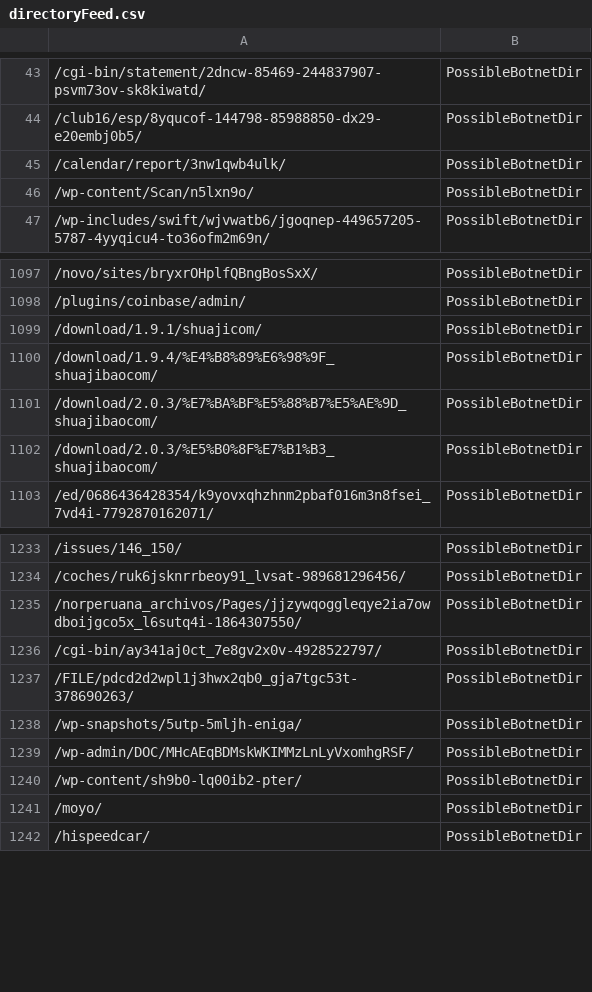
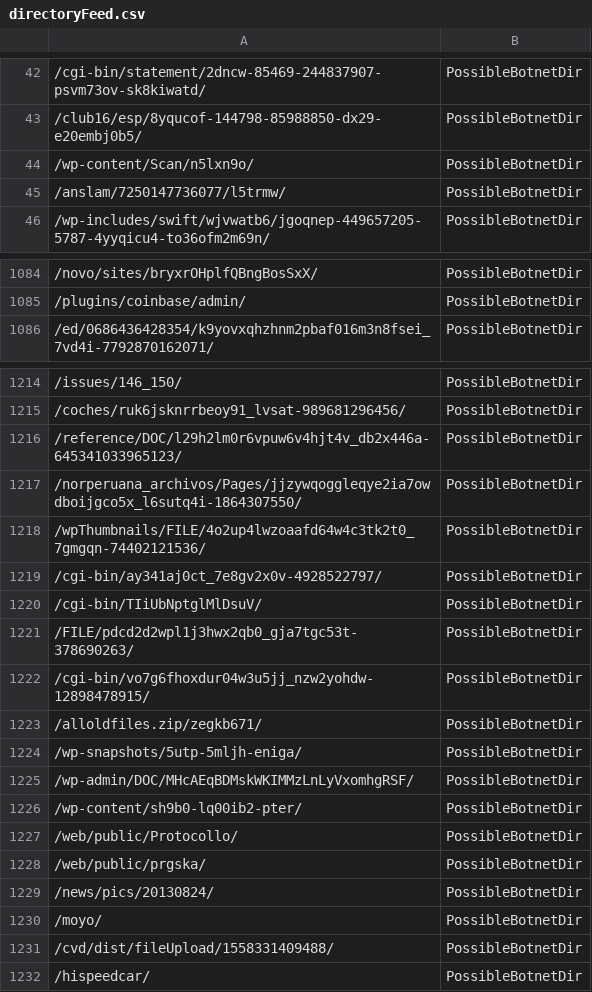
Before and after one commit to DesertFoxBG/desertfoxbg.github.io, a CSV file: directoryFeed.csv, drawn as a sheet; only a part is shown, gaps mark what is left out; the diff covers the shown part only.

Commit message:
2019-12-26 11:15:37.415303

```diff
--- a/directoryFeed.csv
+++ b/directoryFeed.csv
@@ -44,4 +43,4 @@
 /club16/esp/8yqucof-144798-85988850-dx29-e20embj0b5/,PossibleBotnetDir
-/calendar/report/3nw1qwb4ulk/,PossibleBotnetDir
 /wp-content/Scan/n5lxn9o/,PossibleBotnetDir
+/anslam/7250147736077/l5trmw/,PossibleBotnetDir
 /wp-includes/swift/wjvwatb6/jgoqnep-449657205-5787-4yyqicu4-to36ofm2m69n/,PossibleBotnetDir
@@ -1098,6 +1085,2 @@
 /plugins/coinbase/admin/,PossibleBotnetDir
-/download/1.9.1/shuajicom/,PossibleBotnetDir
-/download/1.9.4/%E4%B8%89%E6%98%9F_shuajibaocom/,PossibleBotnetDir
-/download/2.0.3/%E7%BA%BF%E5%88%B7%E5%AE%9D_shuajibaocom/,PossibleBotnetDir
-/download/2.0.3/%E5%B0%8F%E7%B1%B3_shuajibaocom/,PossibleBotnetDir
 /ed/0686436428354/k9yovxqhzhnm2pbaf016m3n8fsei_7vd4i-7792870162071/,PossibleBotnetDir
@@ -1234,5 +1215,10 @@
 /coches/ruk6jsknrrbeoy91_lvsat-989681296456/,PossibleBotnetDir
+/reference/DOC/l29h2lm0r6vpuw6v4hjt4v_db2x446a-645341033965123/,PossibleBotnetDir
 /norperuana_archivos/Pages/jjzywqoggleqye2ia7owdboijgco5x_l6sutq4i-1864307550/,PossibleBotnetDir
+/wpThumbnails/FILE/4o2up4lwzoaafd64w4c3tk2t0_7gmgqn-74402121536/,PossibleBotnetDir
 /cgi-bin/ay341aj0ct_7e8gv2x0v-4928522797/,PossibleBotnetDir
+/cgi-bin/TIiUbNptglMlDsuV/,PossibleBotnetDir
 /FILE/pdcd2d2wpl1j3hwx2qb0_gja7tgc53t-378690263/,PossibleBotnetDir
+/cgi-bin/vo7g6fhoxdur04w3u5jj_nzw2yohdw-12898478915/,PossibleBotnetDir
+/alloldfiles.zip/zegkb671/,PossibleBotnetDir
 /wp-snapshots/5utp-5mljh-eniga/,PossibleBotnetDir
@@ -1240,3 +1226,7 @@
 /wp-content/sh9b0-lq00ib2-pter/,PossibleBotnetDir
+/web/public/Protocollo/,PossibleBotnetDir
+/web/public/prgska/,PossibleBotnetDir
+/news/pics/20130824/,PossibleBotnetDir
 /moyo/,PossibleBotnetDir
+/cvd/dist/fileUpload/1558331409488/,PossibleBotnetDir
 /hispeedcar/,PossibleBotnetDir
```
Also changed, not shown: 26 added rows, 50 removed rows, 9 moved rows and 7 edited cells elsewhere in this file.
